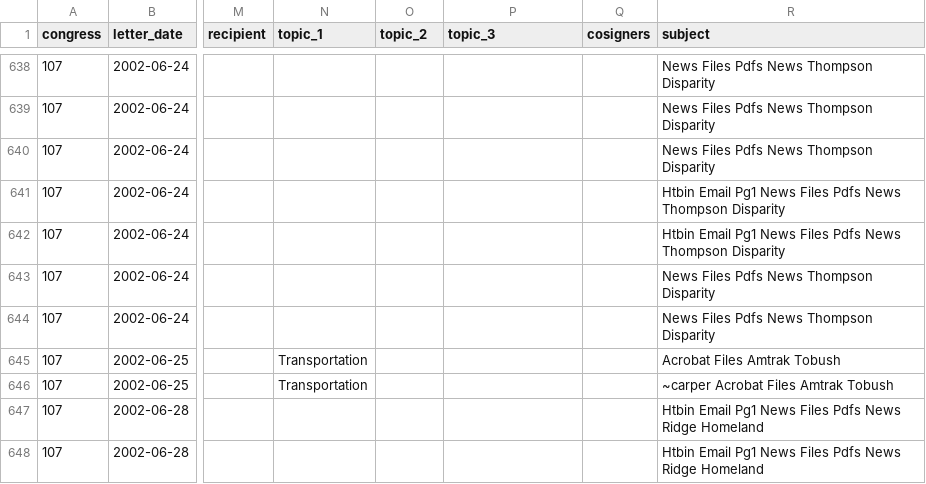
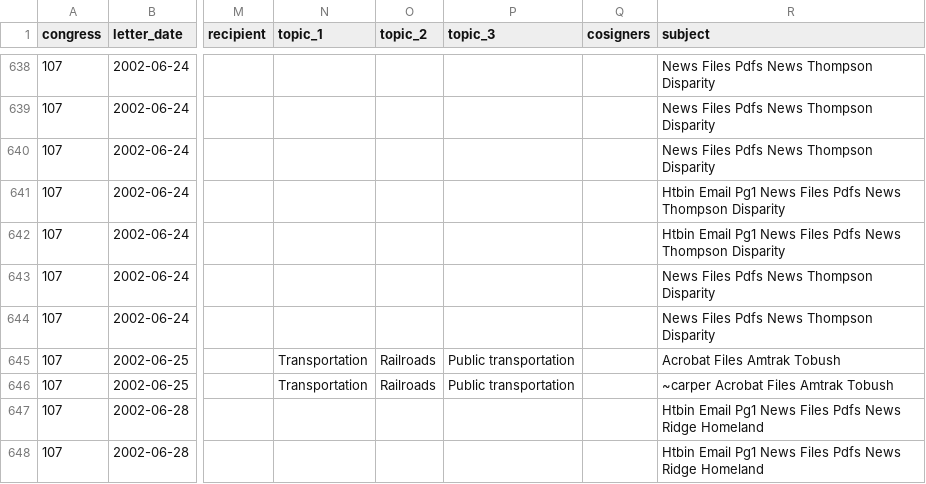
Before and after one commit to internetarchivecanada/Explorer-Congressional-Letters-107, a CSV file: data/letters-from-congress-107th.csv, drawn as a sheet; only a part is shown, gaps mark what is left out; the diff names each change by its address in the sheet, - before the commit and + after, or states it on an @@ line.

```diff
--- a/data/letters-from-congress-107th.csv
+++ b/data/letters-from-congress-107th.csv
-O645:O646 (topic_2): (empty)
+O645:O646 (topic_2): Railroads
-P645:P646 (topic_3): (empty)
+P645:P646 (topic_3): Public transportation
```
Also changed, not shown: 3 other files.
